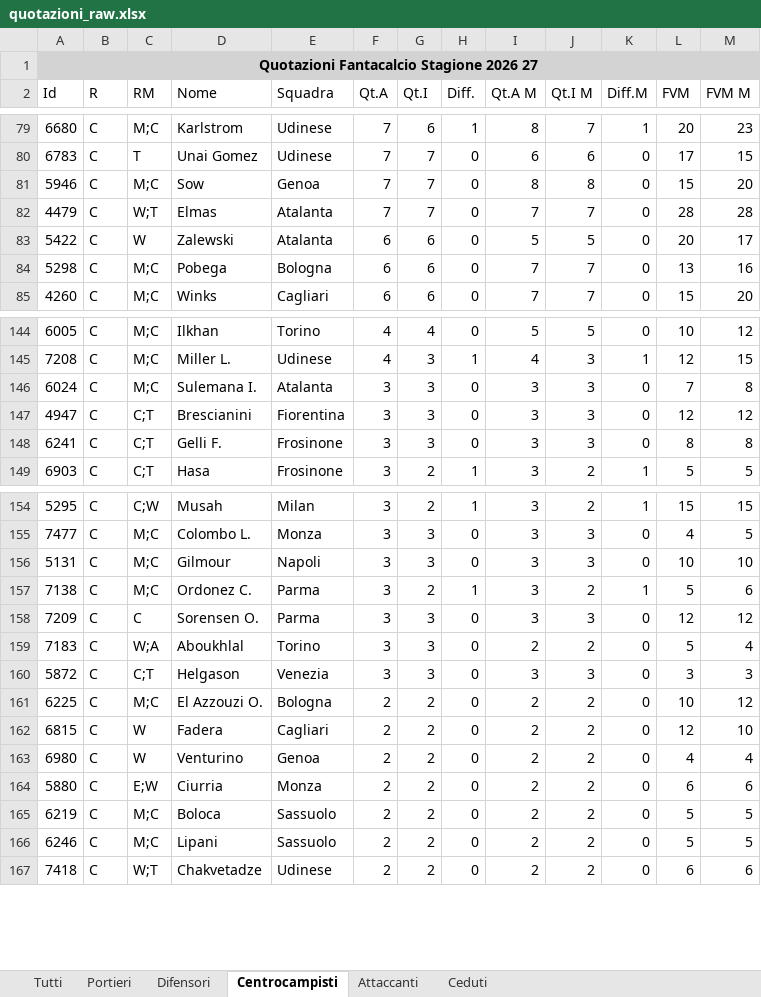
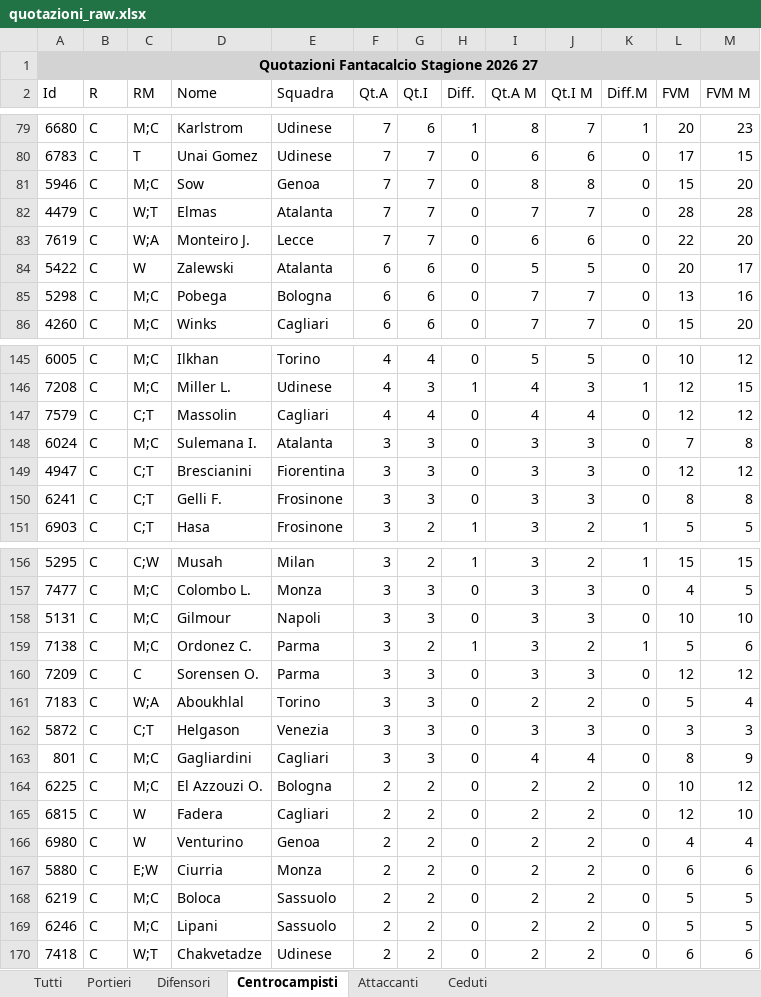
Before and after one commit to lucianomurr/FantaDraft, an Excel workbook: quotazioni_raw.xlsx, sheet Centrocampisti, drawn as a sheet; only a part is shown, gaps mark what is left out; values as stored, in another font and other column widths than the file's, no borders; the diff names each change by its address in the sheet, - before the commit and + after, or states it on an @@ line.

```diff
--- a/quotazioni_raw.xlsx (sheet Centrocampisti)
+++ b/quotazioni_raw.xlsx (sheet Centrocampisti)
+row 83: 7619 | C | W;A | Monteiro J. | Lecce | 7 | 7 | 0 | 6 | 6 | 0 | 22 | 20
+row 147: 7579 | C | C;T | Massolin | Cagliari | 4 | 4 | 0 | 4 | 4 | 0 | 12 | 12
+row 163: 801 | C | M;C | Gagliardini | Cagliari | 3 | 3 | 0 | 4 | 4 | 0 | 8 | 9
```
Also changed, not shown: sheet Tutti, sheet Difensori, sheet Ceduti, sheet Attaccanti, sheet Portieri, 18 other files.
